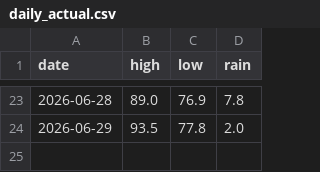
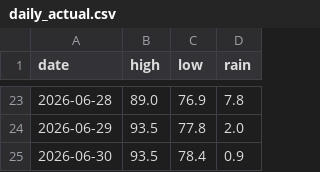
Before and after one commit to alexanderjefferson/taiwan-weather-tracker, a CSV file: data/observations/daily_actual.csv, drawn as a sheet; only a part is shown, gaps mark what is left out; the diff names each change by its address in the sheet, - before the commit and + after, or states it on an @@ line.

```diff
--- a/data/observations/daily_actual.csv
+++ b/data/observations/daily_actual.csv
+row 25: 2026-06-30 | 93.5 | 78.4 | 0.9
```
Also changed, not shown: data/forecasts/forecasts_master.csv.
